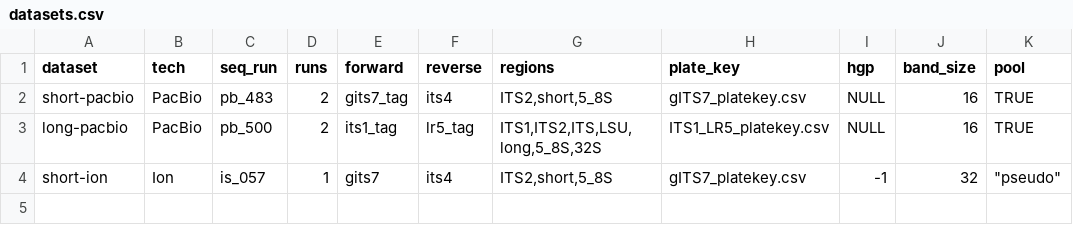
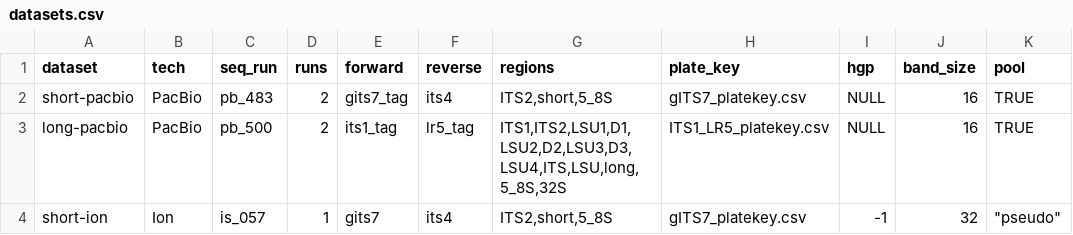
Before and after one commit to oueme-fungi/oueme-fungi-transect, a CSV file: config/datasets.csv, drawn as a sheet.

```diff
--- a/config/datasets.csv
+++ b/config/datasets.csv
@@ -2,3 +2,3 @@ dataset,tech,seq_run,runs,forward,reverse,regions,plate_key,hgp,band_size,pool
 short-pacbio,PacBio,pb_483,2,gits7_tag,its4,"ITS2,short,5_8S",gITS7_platekey.csv,NULL,16,TRUE
-long-pacbio,PacBio,pb_500,2,its1_tag,lr5_tag,"ITS1,ITS2,ITS,LSU,long,5_8S,32S",ITS1_LR5_platekey.csv,NULL,16,TRUE
+long-pacbio,PacBio,pb_500,2,its1_tag,lr5_tag,"ITS1,ITS2,LSU1,D1,LSU2,D2,LSU3,D3,LSU4,ITS,LSU,long,5_8S,32S",ITS1_LR5_platekey.csv,NULL,16,TRUE
 short-ion,Ion,is_057,1,gits7,its4,"ITS2,short,5_8S",gITS7_platekey.csv,-1,32,"""pseudo"""
```
Also changed, not shown: config/regions.csv, 6 other files.
